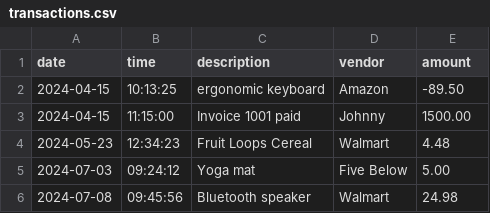
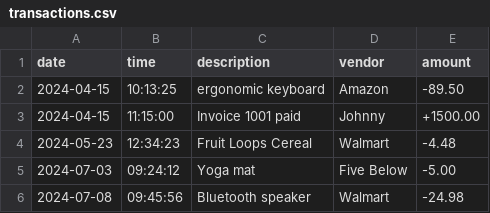
Before and after one commit to kiwib789/LedgerApplication, a CSV file: src/main/resources/transactions.csv, drawn as a sheet.

```diff
--- a/src/main/resources/transactions.csv
+++ b/src/main/resources/transactions.csv
@@ -2,5 +2,5 @@ date|time|description|vendor|amount
 2024-04-15|10:13:25|ergonomic keyboard|Amazon|-89.50
-2024-04-15|11:15:00|Invoice 1001 paid|Johnny|1500.00
-2024-05-23|12:34:23|Fruit Loops Cereal|Walmart|4.48
-2024-07-03|09:24:12|Yoga mat|Five Below|5.00
-2024-07-08|09:45:56|Bluetooth speaker|Walmart|24.98
+2024-04-15|11:15:00|Invoice 1001 paid|Johnny|+1500.00
+2024-05-23|12:34:23|Fruit Loops Cereal|Walmart|-4.48
+2024-07-03|09:24:12|Yoga mat|Five Below|-5.00
+2024-07-08|09:45:56|Bluetooth speaker|Walmart|-24.98
```
Also changed, not shown: 3 other files.
